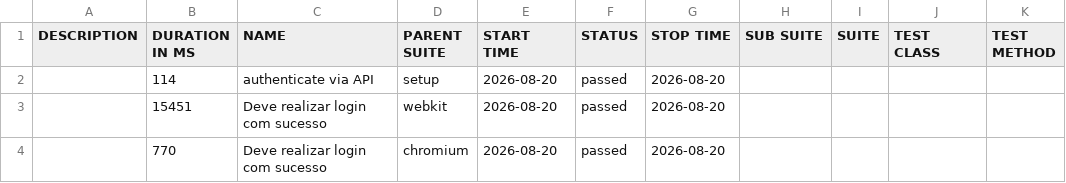
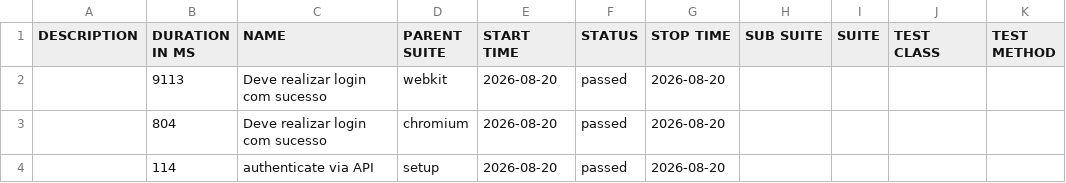
Before and after one commit to entonymaxwell01/testes-projeto-tcc, a CSV file: data/suites.csv, drawn as a sheet.

```diff
--- a/data/suites.csv
+++ b/data/suites.csv
@@ -1,4 +1,4 @@
 "DESCRIPTION","DURATION IN MS","NAME","PARENT SUITE","START TIME","STATUS","STOP TIME","SUB SUITE","SUITE","TEST CLASS","TEST METHOD"
+"","9113","Deve realizar login com sucesso","webkit","2026-08-20","passed","2026-08-20","","","",""
+"","804","Deve realizar login com sucesso","chromium","2026-08-20","passed","2026-08-20","","","",""
 "","114","authenticate via API","setup","2026-08-20","passed","2026-08-20","","","",""
-"","15451","Deve realizar login com sucesso","webkit","2026-08-20","passed","2026-08-20","","","",""
-"","770","Deve realizar login com sucesso","chromium","2026-08-20","passed","2026-08-20","","","",""
```
Also changed, not shown: 20 other files.
